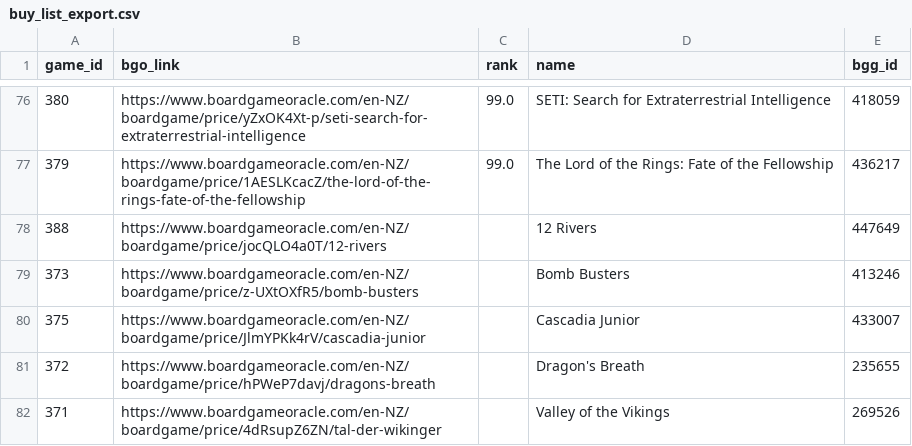
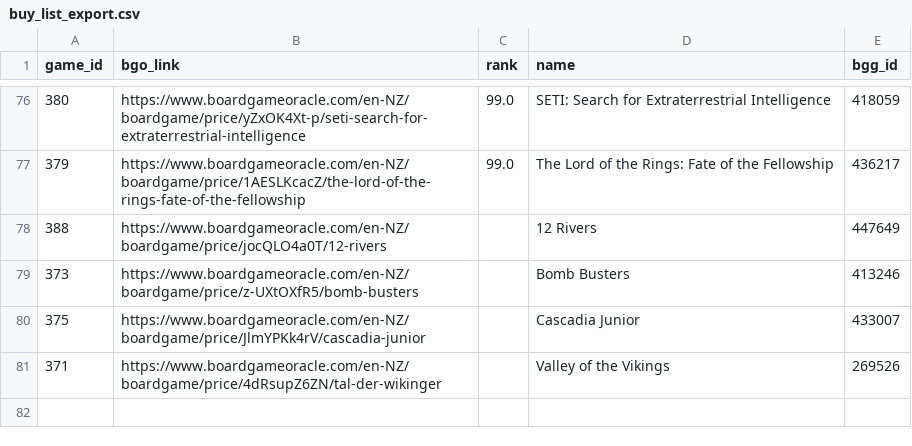
Before and after one commit to muppetbrown/mana_meeples_boardgame_list, a CSV file: backend/price_data/buy_list_export.csv, drawn as a sheet; only a part is shown, gaps mark what is left out; the diff names each change by its address in the sheet, - before the commit and + after, or states it on an @@ line.

```diff
--- a/backend/price_data/buy_list_export.csv
+++ b/backend/price_data/buy_list_export.csv
-row 81: 372 | https://www.boardgameoracle.com/en-NZ/boardgame/price/hPWeP7davj/dragons-breath |  | Dragon's Breath | 235655
```
Also changed, not shown: 1 other file.
